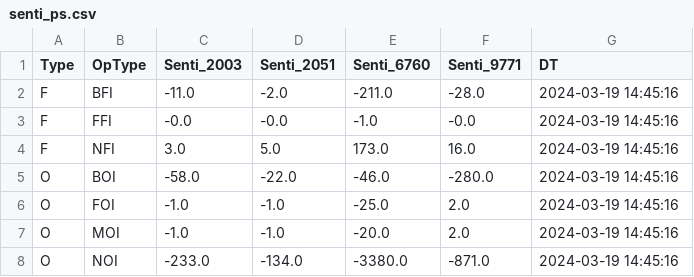
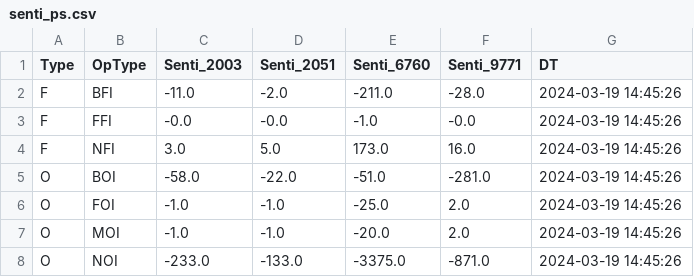
Before and after one commit to MuvvaSaiKarthik/DC_PS_SENTI, a CSV file: senti_ps.csv, drawn as a sheet.

Commit message:
Update CSV file

```diff
--- a/senti_ps.csv
+++ b/senti_ps.csv
@@ -1,8 +1,8 @@
 Type,OpType,Senti_2003,Senti_2051,Senti_6760,Senti_9771,DT
-F,BFI,-11.0,-2.0,-211.0,-28.0,2024-03-19 14:45:16
-F,FFI,-0.0,-0.0,-1.0,-0.0,2024-03-19 14:45:16
-F,NFI,3.0,5.0,173.0,16.0,2024-03-19 14:45:16
-O,BOI,-58.0,-22.0,-46.0,-280.0,2024-03-19 14:45:16
-O,FOI,-1.0,-1.0,-25.0,2.0,2024-03-19 14:45:16
-O,MOI,-1.0,-1.0,-20.0,2.0,2024-03-19 14:45:16
-O,NOI,-233.0,-134.0,-3380.0,-871.0,2024-03-19 14:45:16
+F,BFI,-11.0,-2.0,-211.0,-28.0,2024-03-19 14:45:26
+F,FFI,-0.0,-0.0,-1.0,-0.0,2024-03-19 14:45:26
+F,NFI,3.0,5.0,173.0,16.0,2024-03-19 14:45:26
+O,BOI,-58.0,-22.0,-51.0,-281.0,2024-03-19 14:45:26
+O,FOI,-1.0,-1.0,-25.0,2.0,2024-03-19 14:45:26
+O,MOI,-1.0,-1.0,-20.0,2.0,2024-03-19 14:45:26
+O,NOI,-233.0,-133.0,-3375.0,-871.0,2024-03-19 14:45:26
```
